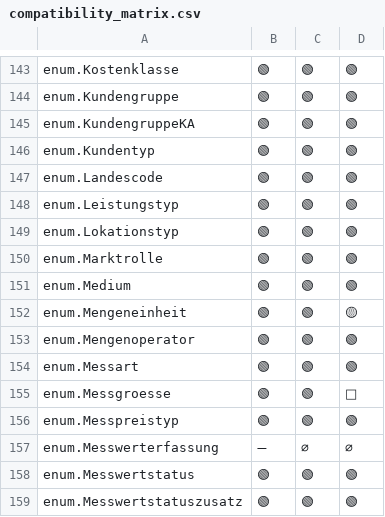
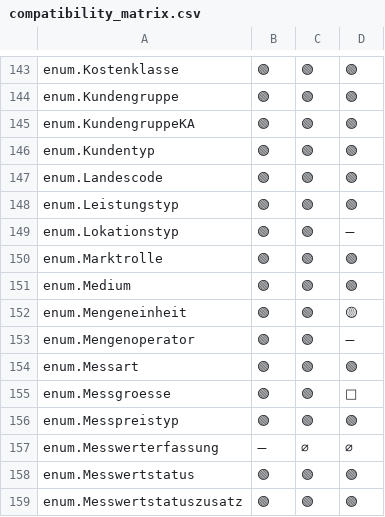
Before and after one commit to bo4e/BO4E-python, a CSV file: latest/_static/tables/compatibility_matrix.csv, drawn as a sheet; only a part is shown, gaps mark what is left out.

```diff
--- a/latest/_static/tables/compatibility_matrix.csv
+++ b/latest/_static/tables/compatibility_matrix.csv
@@ -148,3 +148,3 @@ enum.Landescode,🟢,🟢,🟢
 enum.Leistungstyp,🟢,🟢,🟢
-enum.Lokationstyp,🟢,🟢,🟢
+enum.Lokationstyp,🟢,🟢,➖
 enum.Marktrolle,🟢,🟢,🟢
@@ -152,3 +152,3 @@ enum.Medium,🟢,🟢,🟢
 enum.Mengeneinheit,🟢,🟢,🟡
-enum.Mengenoperator,🟢,🟢,🟢
+enum.Mengenoperator,🟢,🟢,➖
 enum.Messart,🟢,🟢,🟢
```
Also changed, not shown: 16 other files.
